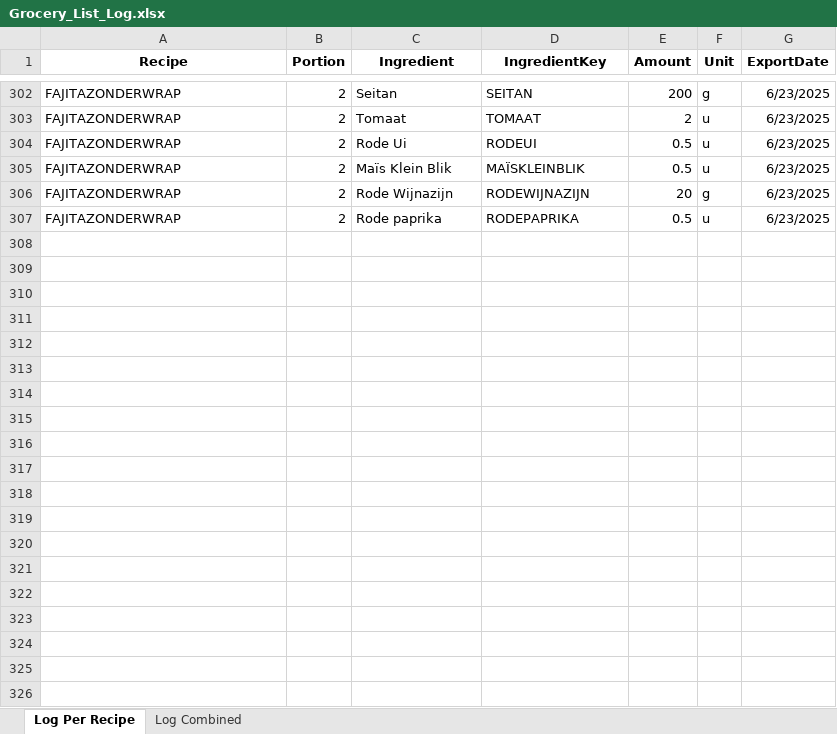
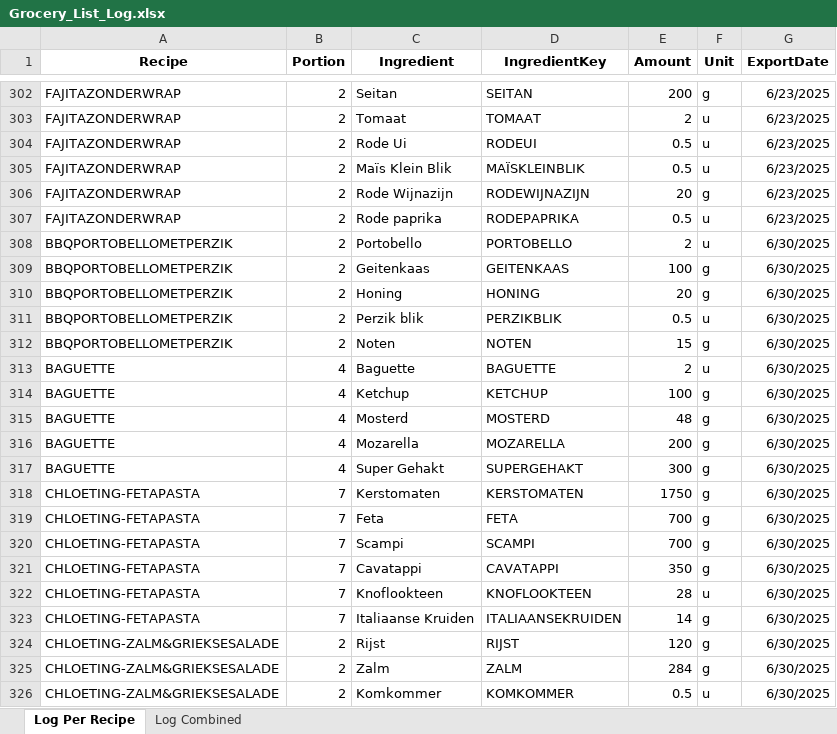
Before and after one commit to Callistah/Grocery_list, an Excel workbook: Excel_files/Log/Grocery_List_Log.xlsx, sheet Log Per Recipe, drawn as a sheet; only a part is shown, gaps mark what is left out; values as stored, in another font and other column widths than the file's, no borders; the diff covers the shown part only; the diff names each change by its address in the sheet, - before the commit and + after, or states it on an @@ line.

```diff
--- a/Excel_files/Log/Grocery_List_Log.xlsx (sheet Log Per Recipe)
+++ b/Excel_files/Log/Grocery_List_Log.xlsx (sheet Log Per Recipe)
+row 308: BBQPORTOBELLOMETPERZIK | 2 | Portobello | PORTOBELLO | 2 | u | 6/30/2025
+row 309: BBQPORTOBELLOMETPERZIK | 2 | Geitenkaas | GEITENKAAS | 100 | g | 6/30/2025
+row 310: BBQPORTOBELLOMETPERZIK | 2 | Honing | HONING | 20 | g | 6/30/2025
+row 311: BBQPORTOBELLOMETPERZIK | 2 | Perzik blik | PERZIKBLIK | 0.5 | u | 6/30/2025
+row 312: BBQPORTOBELLOMETPERZIK | 2 | Noten | NOTEN | 15 | g | 6/30/2025
+row 313: BAGUETTE | 4 | Baguette | BAGUETTE | 2 | u | 6/30/2025
+row 314: BAGUETTE | 4 | Ketchup | KETCHUP | 100 | g | 6/30/2025
+row 315: BAGUETTE | 4 | Mosterd | MOSTERD | 48 | g | 6/30/2025
+row 316: BAGUETTE | 4 | Mozarella | MOZARELLA | 200 | g | 6/30/2025
+row 317: BAGUETTE | 4 | Super Gehakt | SUPERGEHAKT | 300 | g | 6/30/2025
+row 318: CHLOETING-FETAPASTA | 7 | Kerstomaten | KERSTOMATEN | 1750 | g | 6/30/2025
+row 319: CHLOETING-FETAPASTA | 7 | Feta | FETA | 700 | g | 6/30/2025
+row 320: CHLOETING-FETAPASTA | 7 | Scampi | SCAMPI | 700 | g | 6/30/2025
+row 321: CHLOETING-FETAPASTA | 7 | Cavatappi | CAVATAPPI | 350 | g | 6/30/2025
+row 322: CHLOETING-FETAPASTA | 7 | Knoflookteen | KNOFLOOKTEEN | 28 | u | 6/30/2025
+row 323: CHLOETING-FETAPASTA | 7 | Italiaanse Kruiden | ITALIAANSEKRUIDEN | 14 | g | 6/30/2025
+row 324: CHLOETING-ZALM&GRIEKSESALADE | 2 | Rijst | RIJST | 120 | g | 6/30/2025
+row 325: CHLOETING-ZALM&GRIEKSESALADE | 2 | Zalm | ZALM | 284 | g | 6/30/2025
+row 326: CHLOETING-ZALM&GRIEKSESALADE | 2 | Komkommer | KOMKOMMER | 0.5 | u | 6/30/2025
```
Also changed, not shown: 36 added rows elsewhere in this sheet, sheet Log Combined, 1 other file.
